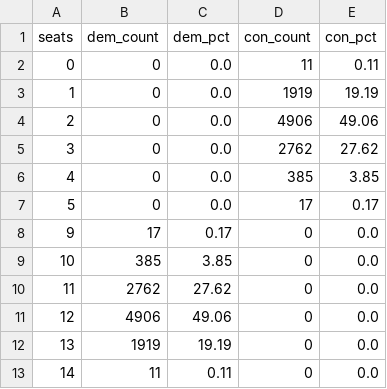
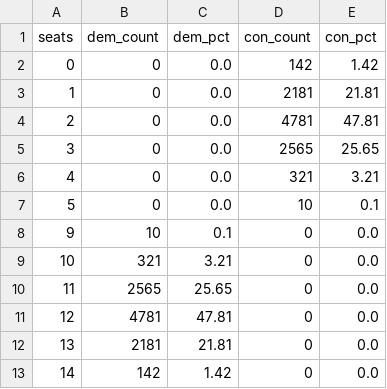
Before and after one commit to biguse74/election2026, a CSV file: exports/simulation_9th_assembly/seat_distribution.csv, drawn as a sheet.

Commit message:
재보궐 시뮬 — bar_data raw 여론조사를 fallback에서 우선 활용
graph_data 없는 6개 선거구 중 4개(광주 광산을·인천 계양을·경기 안산갑·
대구 달성)에 bar_data의 개별 여론조사 평균이 들어있음 — 22대 정당 기반
fallback 대신 실제 여론조사 평균 사용. SD는 표본 적으면 4%p 하한.

전북 군산김제부안 갑/을는 boxplot에 항목 없어 22대 fallback 유지.

```diff
--- a/exports/simulation_9th_assembly/seat_distribution.csv
+++ b/exports/simulation_9th_assembly/seat_distribution.csv
@@ -1,13 +1,13 @@
 seats,dem_count,dem_pct,con_count,con_pct
-0,0,0.0,11,0.11
-1,0,0.0,1919,19.19
-2,0,0.0,4906,49.06
-3,0,0.0,2762,27.62
-4,0,0.0,385,3.85
-5,0,0.0,17,0.17
-9,17,0.17,0,0.0
-10,385,3.85,0,0.0
-11,2762,27.62,0,0.0
-12,4906,49.06,0,0.0
-13,1919,19.19,0,0.0
-14,11,0.11,0,0.0
+0,0,0.0,142,1.42
+1,0,0.0,2181,21.81
+2,0,0.0,4781,47.81
+3,0,0.0,2565,25.65
+4,0,0.0,321,3.21
+5,0,0.0,10,0.1
+9,10,0.1,0,0.0
+10,321,3.21,0,0.0
+11,2565,25.65,0,0.0
+12,4781,47.81,0,0.0
+13,2181,21.81,0,0.0
+14,142,1.42,0,0.0
```
Also changed, not shown: 4 other files.
